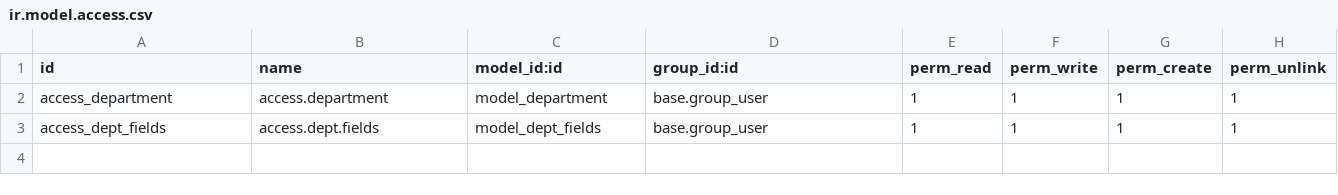
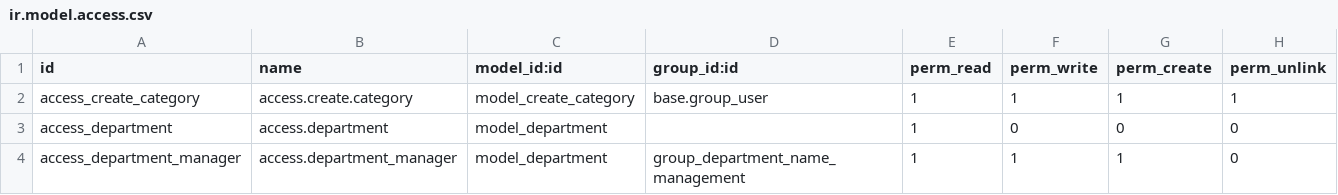
Before and after one commit to ntp0102/odoo_knowledge, a CSV file: security/ir.model.access.csv, drawn as a sheet.

Commit message:
add group and category menu

```diff
--- a/security/ir.model.access.csv
+++ b/security/ir.model.access.csv
@@ -1,3 +1,4 @@
 id,name,model_id:id,group_id:id,perm_read,perm_write,perm_create,perm_unlink
-access_department,access.department,model_department,base.group_user,1,1,1,1
-access_dept_fields,access.dept.fields,model_dept_fields,base.group_user,1,1,1,1
+access_create_category,access.create.category,model_create_category,base.group_user,1,1,1,1
+access_department,access.department,model_department,,1,0,0,0
+access_department_manager,access.department_manager,model_department,group_department_name_management,1,1,1,0
```
Also changed, not shown: 9 other files.
